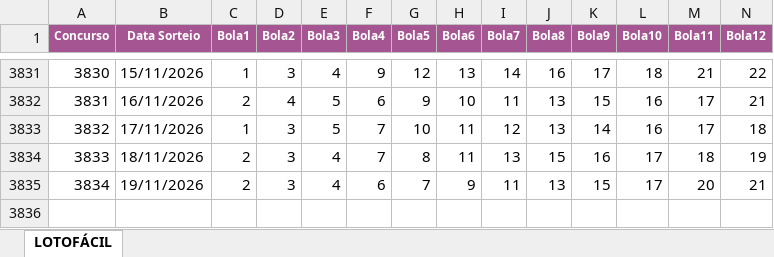
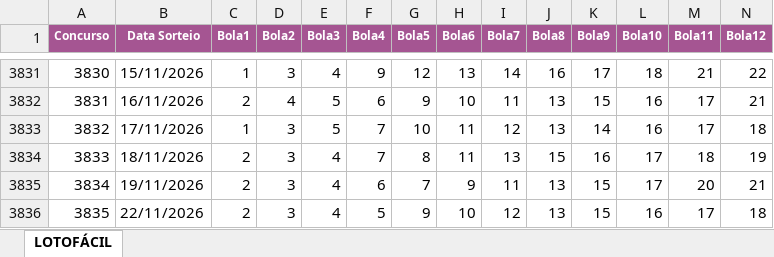
Before and after one commit to edemc2-df/loterias, an Excel workbook: loteria_app/data/Lotofacil.xlsx, sheet LOTOFÁCIL, drawn as a sheet; only a part is shown, gaps mark what is left out; values as stored, in another font and other column widths than the file's, no borders; rows hold the shown columns only; the diff names each change by its address in the sheet, - before the commit and + after, or states it on an @@ line.

```diff
--- a/loteria_app/data/Lotofacil.xlsx (sheet LOTOFÁCIL)
+++ b/loteria_app/data/Lotofacil.xlsx (sheet LOTOFÁCIL)
+row 3836: 3835 | 22/11/2026 | 2 | 3 | 4 | 5 | 9 | 10 | 12 | 13 | 15 | 16 | 17 | 18
```
Also changed, not shown: loteria_app/data/Mega-Sena.xlsx, loteria_app/data/Quina.xlsx.
